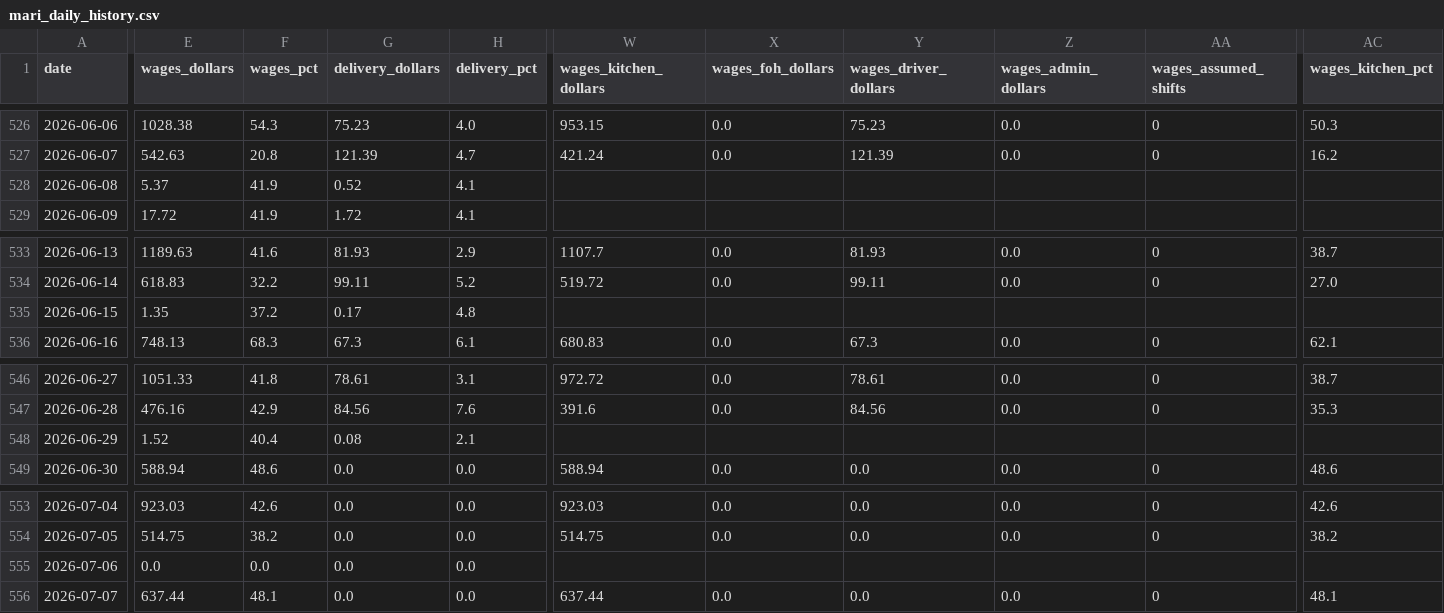
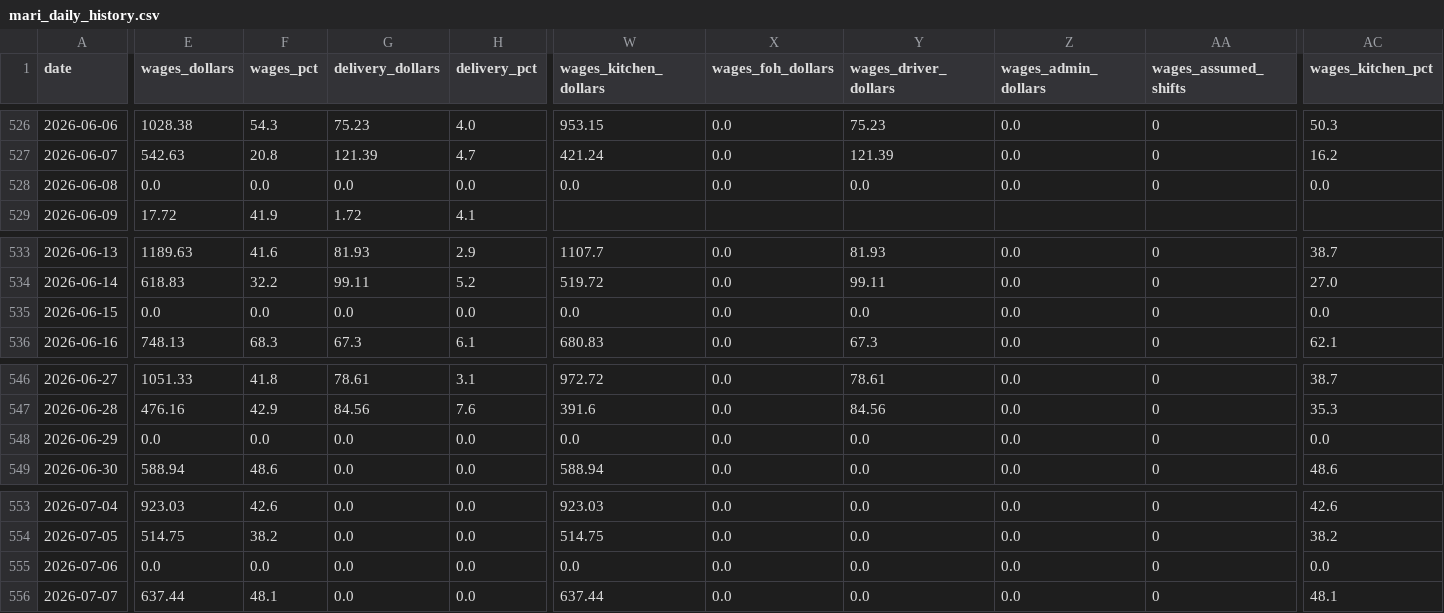
Before and after one commit to zakstowaway/mari-daily-reporting, a CSV file: data/mari_daily_history.csv, drawn as a sheet; only a part is shown, gaps mark what is left out; the diff covers the shown part only; the diff names each change by its address in the sheet, - before the commit and + after, or states it on an @@ line.

```diff
--- a/data/mari_daily_history.csv
+++ b/data/mari_daily_history.csv
-E528 (wages_dollars): 5.37
+E528 (wages_dollars): 0.0
-F528 (wages_pct): 41.9
+F528 (wages_pct): 0.0
-G528 (delivery_dollars): 0.52
+G528 (delivery_dollars): 0.0
-H528 (delivery_pct): 4.1
+H528 (delivery_pct): 0.0
-W528 (wages_kitchen_dollars): (empty)
+W528 (wages_kitchen_dollars): 0.0
-X528 (wages_foh_dollars): (empty)
+X528 (wages_foh_dollars): 0.0
-Y528 (wages_driver_dollars): (empty)
+Y528 (wages_driver_dollars): 0.0
-Z528 (wages_admin_dollars): (empty)
+Z528 (wages_admin_dollars): 0.0
-AA528 (wages_assumed_shifts): (empty)
+AA528 (wages_assumed_shifts): 0
-AC528 (wages_kitchen_pct): (empty)
+AC528 (wages_kitchen_pct): 0.0
-E535 (wages_dollars): 1.35
+E535 (wages_dollars): 0.0
-F535 (wages_pct): 37.2
+F535 (wages_pct): 0.0
-G535 (delivery_dollars): 0.17
+G535 (delivery_dollars): 0.0
-H535 (delivery_pct): 4.8
+H535 (delivery_pct): 0.0
-W535 (wages_kitchen_dollars): (empty)
+W535 (wages_kitchen_dollars): 0.0
-X535 (wages_foh_dollars): (empty)
+X535 (wages_foh_dollars): 0.0
-Y535 (wages_driver_dollars): (empty)
+Y535 (wages_driver_dollars): 0.0
-Z535 (wages_admin_dollars): (empty)
+Z535 (wages_admin_dollars): 0.0
-AA535 (wages_assumed_shifts): (empty)
+AA535 (wages_assumed_shifts): 0
-AC535 (wages_kitchen_pct): (empty)
+AC535 (wages_kitchen_pct): 0.0
-E548 (wages_dollars): 1.52
+E548 (wages_dollars): 0.0
-F548 (wages_pct): 40.4
+F548 (wages_pct): 0.0
-G548 (delivery_dollars): 0.08
+G548 (delivery_dollars): 0.0
-H548 (delivery_pct): 2.1
+H548 (delivery_pct): 0.0
-W548 (wages_kitchen_dollars): (empty)
+W548 (wages_kitchen_dollars): 0.0
-X548 (wages_foh_dollars): (empty)
+X548 (wages_foh_dollars): 0.0
-Y548 (wages_driver_dollars): (empty)
+Y548 (wages_driver_dollars): 0.0
-Z548 (wages_admin_dollars): (empty)
+Z548 (wages_admin_dollars): 0.0
-AA548 (wages_assumed_shifts): (empty)
+AA548 (wages_assumed_shifts): 0
-AC548 (wages_kitchen_pct): (empty)
+AC548 (wages_kitchen_pct): 0.0
-W555 (wages_kitchen_dollars): (empty)
+W555 (wages_kitchen_dollars): 0.0
-X555 (wages_foh_dollars): (empty)
+X555 (wages_foh_dollars): 0.0
-Y555 (wages_driver_dollars): (empty)
+Y555 (wages_driver_dollars): 0.0
-Z555 (wages_admin_dollars): (empty)
+Z555 (wages_admin_dollars): 0.0
-AA555 (wages_assumed_shifts): (empty)
+AA555 (wages_assumed_shifts): 0
-AC555 (wages_kitchen_pct): (empty)
+AC555 (wages_kitchen_pct): 0.0
```
Also changed, not shown: 2 edited cells elsewhere in this file, data/hg_daily_history.csv.
